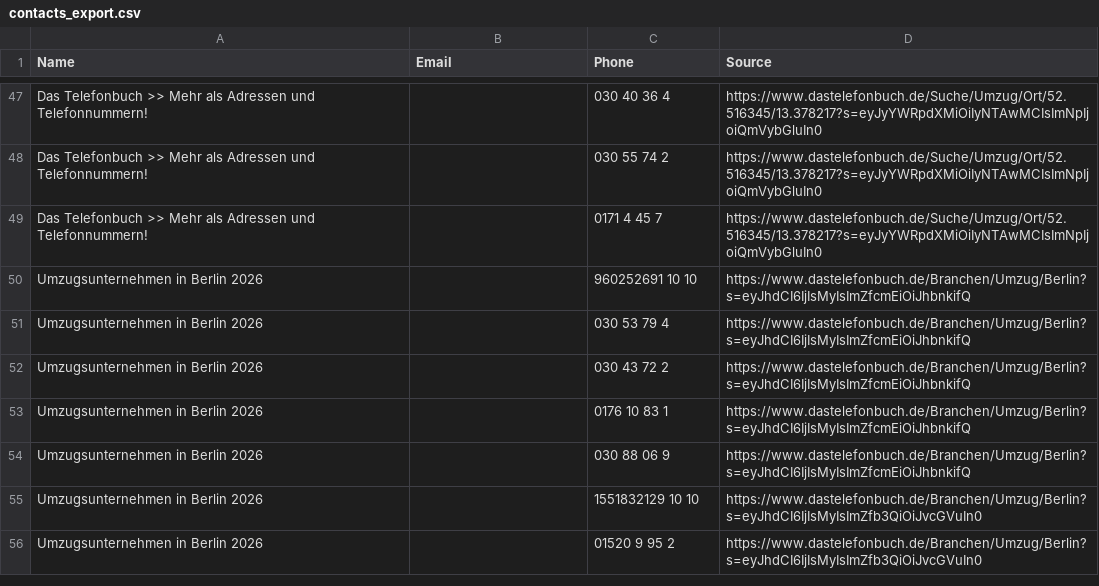
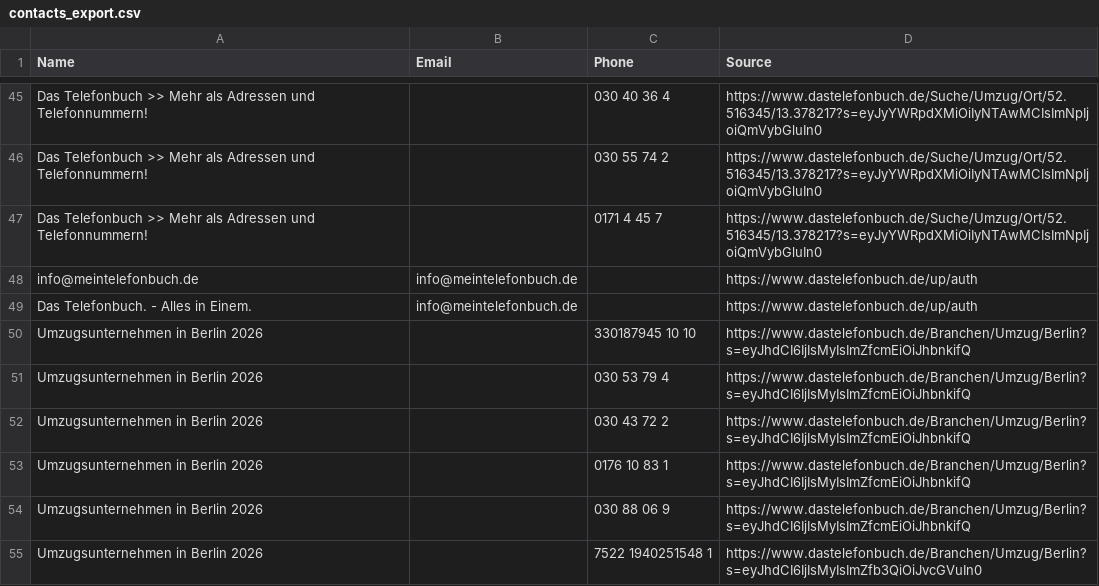
Before and after one commit to Mikegm19/Swiper, a CSV file: contacts_export.csv, drawn as a sheet; only a part is shown, gaps mark what is left out; the diff covers the shown part only.

```diff
--- a/contacts_export.csv
+++ b/contacts_export.csv
@@ -49,3 +47,5 @@ Das Telefonbuch >> Mehr als Adressen und Telefonnummern!,,030 55 74 2,https://ww
 Das Telefonbuch >> Mehr als Adressen und Telefonnummern!,,0171 4 45 7,https://www.dastelefonbuch.de/Suche/Umzug/Ort/52.516345/13.378217?s=eyJyYWRpdXMiOiIyNTAwMCIsImNpIjoiQmVybGluIn0
-Umzugsunternehmen in Berlin 2026,,960252691 10 10,https://www.dastelefonbuch.de/Branchen/Umzug/Berlin?s=eyJhdCI6IjIsMyIsImZfcmEiOiJhbnkifQ
+info@meintelefonbuch.de,info@meintelefonbuch.de,,https://www.dastelefonbuch.de/up/auth
+Das Telefonbuch. - Alles in Einem.,info@meintelefonbuch.de,,https://www.dastelefonbuch.de/up/auth
+Umzugsunternehmen in Berlin 2026,,330187945 10 10,https://www.dastelefonbuch.de/Branchen/Umzug/Berlin?s=eyJhdCI6IjIsMyIsImZfcmEiOiJhbnkifQ
 Umzugsunternehmen in Berlin 2026,,030 53 79 4,https://www.dastelefonbuch.de/Branchen/Umzug/Berlin?s=eyJhdCI6IjIsMyIsImZfcmEiOiJhbnkifQ
@@ -54,3 +54,2 @@ Umzugsunternehmen in Berlin 2026,,0176 10 83 1,https://www.dastelefonbuch.de/Bra
 Umzugsunternehmen in Berlin 2026,,030 88 06 9,https://www.dastelefonbuch.de/Branchen/Umzug/Berlin?s=eyJhdCI6IjIsMyIsImZfcmEiOiJhbnkifQ
-Umzugsunternehmen in Berlin 2026,,1551832129 10 10,https://www.dastelefonbuch.de/Branchen/Umzug/Berlin?s=eyJhdCI6IjIsMyIsImZfb3QiOiJvcGVuIn0
-Umzugsunternehmen in Berlin 2026,,01520 9 95 2,https://www.dastelefonbuch.de/Branchen/Umzug/Berlin?s=eyJhdCI6IjIsMyIsImZfb3QiOiJvcGVuIn0
+Umzugsunternehmen in Berlin 2026,,7522 1940251548 1,https://www.dastelefonbuch.de/Branchen/Umzug/Berlin?s=eyJhdCI6IjIsMyIsImZfb3QiOiJvcGVuIn0
```
Also changed, not shown: 1 added row, 6 removed rows, 4 moved rows and 6 edited cells elsewhere in this file, 1 other file.
